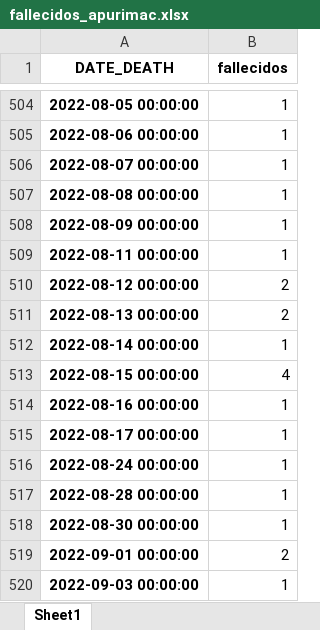
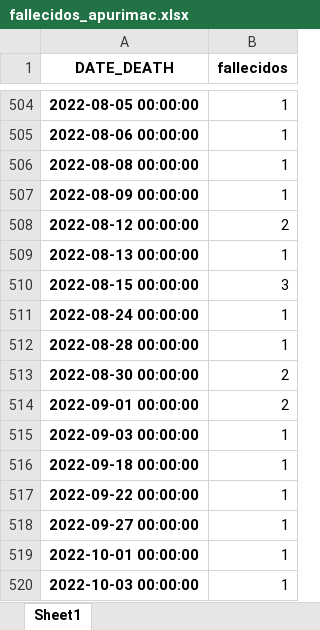
Before and after one commit to pportocarrero/Covid-19, an Excel workbook: regiones/fallecidos_apurimac.xlsx, sheet Sheet1, drawn as a sheet; only a part is shown, gaps mark what is left out; the shorter side is filled out with more unchanged rows; values as stored, in another font and other column widths than the file's, no borders; removed rows and columns are numbered as before the commit, all else as after; the diff names each change by its address in the sheet, - before the commit and + after, or states it on an @@ line.

```diff
--- a/regiones/fallecidos_apurimac.xlsx (sheet Sheet1)
+++ b/regiones/fallecidos_apurimac.xlsx (sheet Sheet1)
-row 506: 2022-08-07 00:00:00 | 1
-row 509: 2022-08-11 00:00:00 | 1
-B509 (fallecidos): 2
+B509 (fallecidos): 1
-row 512: 2022-08-14 00:00:00 | 1
-B510 (fallecidos): 4
+B510 (fallecidos): 3
-row 514: 2022-08-16 00:00:00 | 1
-row 515: 2022-08-17 00:00:00 | 1
-B513 (fallecidos): 1
+B513 (fallecidos): 2
```
Also changed, not shown: regiones/casos_apurimac.xlsx, regiones/casos_huancavelica.xlsx, 49 other files.
